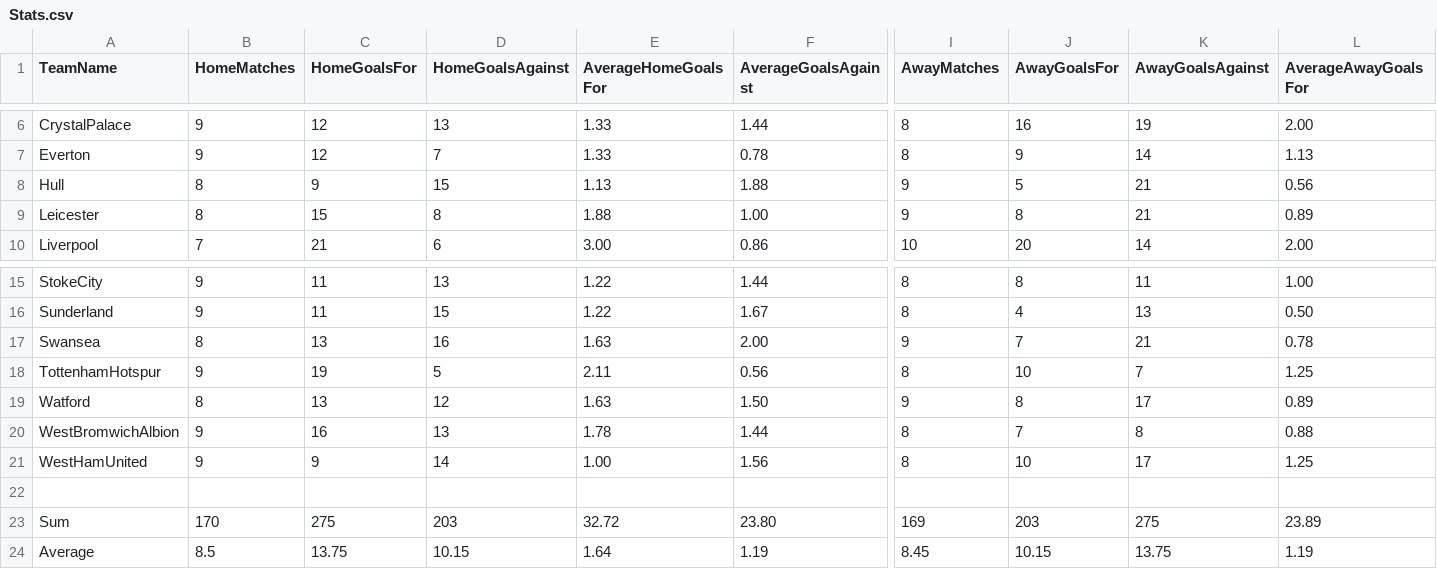
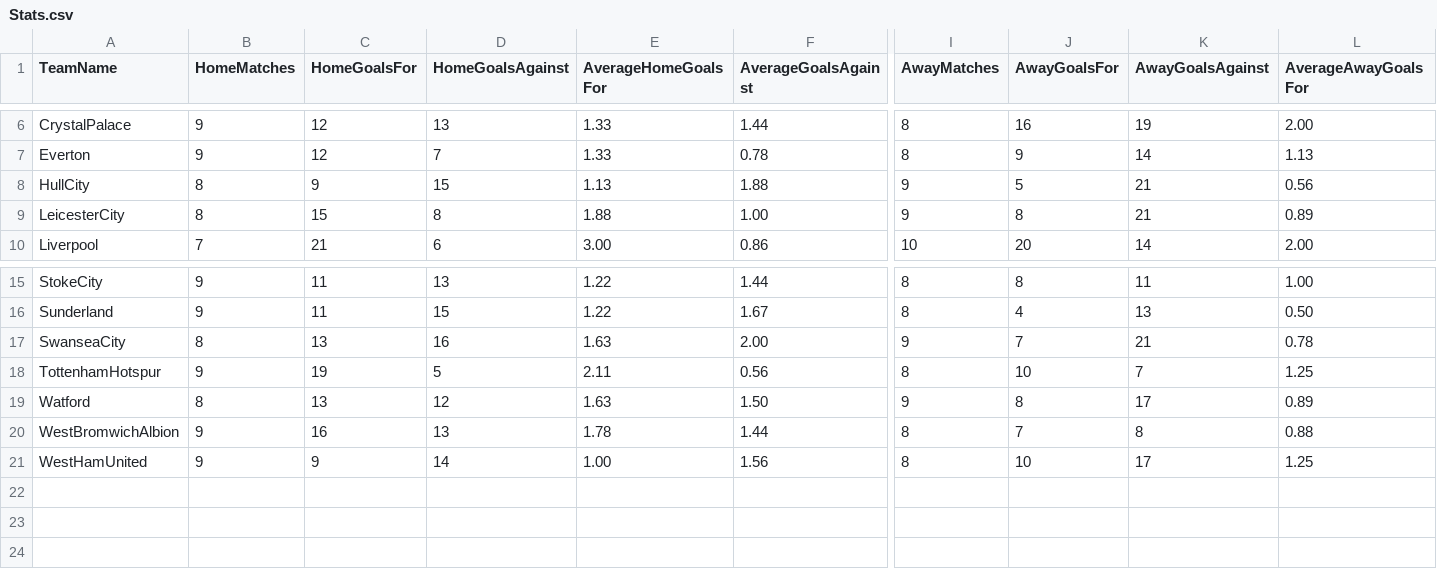
Before and after one commit to Dowling1dow/DistributedBettingService, a CSV file: Front End/Data/Stats.csv, drawn as a sheet; only a part is shown, gaps mark what is left out; rows hold the shown columns only; the diff names each change by its address in the sheet, - before the commit and + after, or states it on an @@ line.

```diff
--- a/Front End/Data/Stats.csv
+++ b/Front End/Data/Stats.csv
-A8 (TeamName): Hull
+A8 (TeamName): HullCity
-A9 (TeamName): Leicester
+A9 (TeamName): LeicesterCity
-A17 (TeamName): Swansea
+A17 (TeamName): SwanseaCity
-row 22: (empty)
-row 23: Sum | 170 | 275 | 203 | 32.72 | 23.80 | 169 | 203 | 275 | 23.89
-row 24: Average | 8.5 | 13.75 | 10.15 | 1.64 | 1.19 | 8.45 | 10.15 | 13.75 | 1.19
```
Also changed, not shown: 6 other files.
